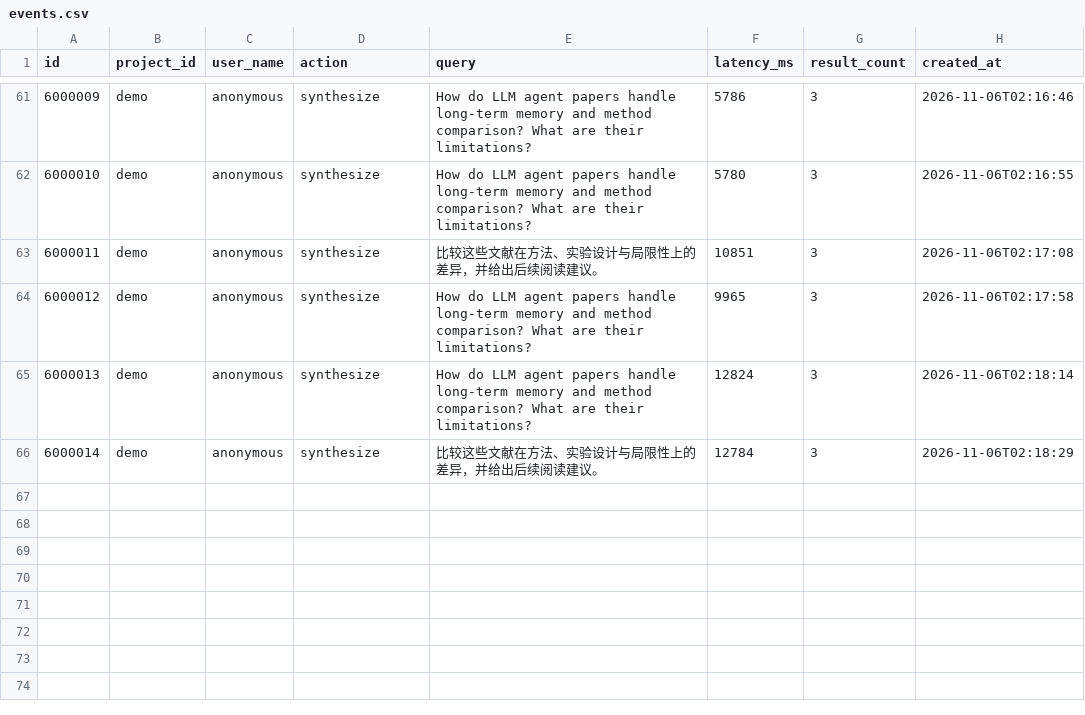
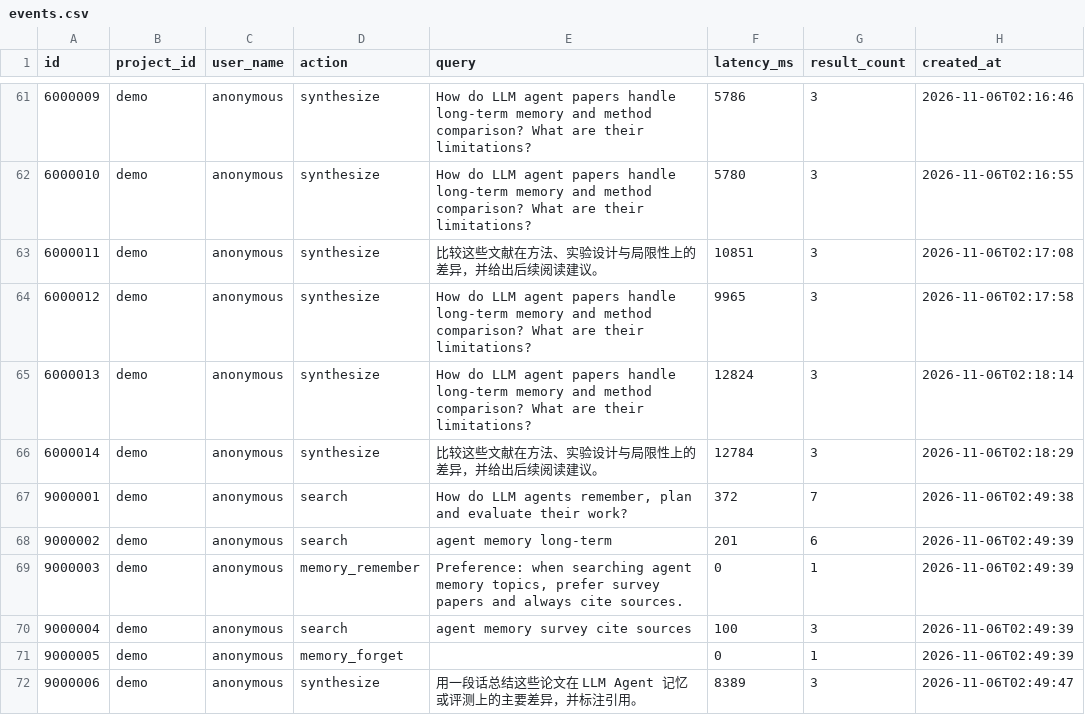
Before and after one commit to NUDT-23/powercontext, a CSV file: evidence/usage/events.csv, drawn as a sheet; only a part is shown, gaps mark what is left out.

Commit message:
docs: add verified test results report and trial runbook

```diff
--- a/evidence/usage/events.csv
+++ b/evidence/usage/events.csv
@@ -66 +66,7 @@
 6000014,demo,anonymous,synthesize,比较这些文献在方法、实验设计与局限性上的差异，并给出后续阅读建议。,12784,3,2026-11-06T02:18:29
+9000001,demo,anonymous,search,"How do LLM agents remember, plan and evaluate their work?",372,7,2026-11-06T02:49:38
+9000002,demo,anonymous,search,agent memory long-term,201,6,2026-11-06T02:49:39
+9000003,demo,anonymous,memory_remember,"Preference: when searching agent memory topics, prefer survey papers and always cite sources.",0,1,2026-11-06T02:49:39
+9000004,demo,anonymous,search,agent memory survey cite sources,100,3,2026-11-06T02:49:39
+9000005,demo,anonymous,memory_forget,,0,1,2026-11-06T02:49:39
+9000006,demo,anonymous,synthesize,用一段话总结这些论文在 LLM Agent 记忆或评测上的主要差异，并标注引用。,8389,3,2026-11-06T02:49:47
```
Also changed, not shown: 12 other files.
